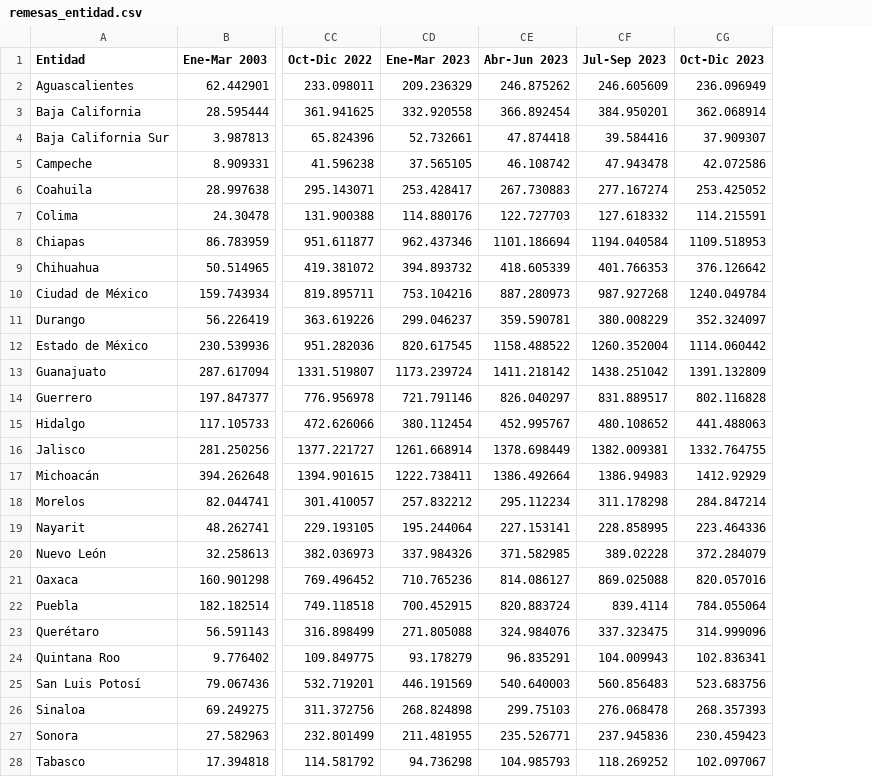
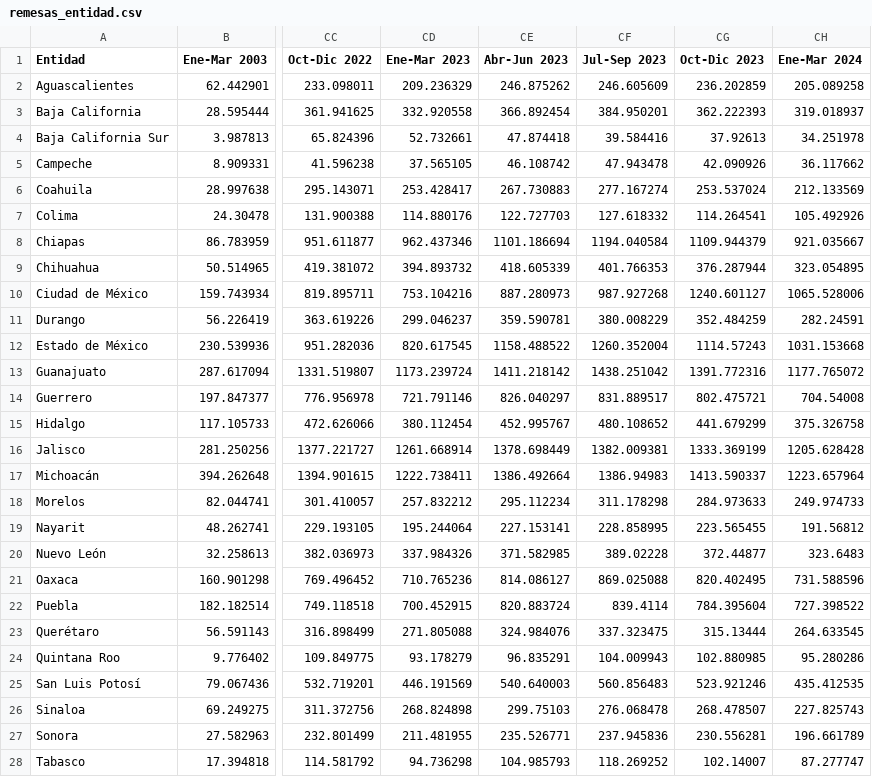
Before and after one commit to lapanquecita/remesas, a CSV file: data/remesas_entidad.csv, drawn as a sheet; only a part is shown, gaps mark what is left out; the diff covers the shown part only; the diff names each change by its address in the sheet, - before the commit and + after, or states it on an @@ line.

```diff
--- a/data/remesas_entidad.csv
+++ b/data/remesas_entidad.csv
+column CH (Ene-Mar 2024), rows 2-28: 205.089258 | 319.018937 | 34.251978 | 36.117662 | 212.133569 | 105.492926 | 921.035667 | 323.054895 | 1065.528006 | 282.24591 | 1031.153668 | 1177.765072 | 704.54008 | 375.326758 | 1205.628428 | 1223.657964 | 249.974733 | 191.56812 | 323.6483 | 731.588596 | 727.398522 | 264.633545 | 95.280286 | 435.412535 | 227.825743 | 196.661789 | 87.277747
-CG2 (Oct-Dic 2023): 236.096949
+CG2 (Oct-Dic 2023): 236.202859
-CG3 (Oct-Dic 2023): 362.068914
+CG3 (Oct-Dic 2023): 362.222393
-CG4 (Oct-Dic 2023): 37.909307
+CG4 (Oct-Dic 2023): 37.92613
-CG5 (Oct-Dic 2023): 42.072586
+CG5 (Oct-Dic 2023): 42.090926
-CG6 (Oct-Dic 2023): 253.425052
+CG6 (Oct-Dic 2023): 253.537024
-CG7 (Oct-Dic 2023): 114.215591
+CG7 (Oct-Dic 2023): 114.264541
-CG8 (Oct-Dic 2023): 1109.518953
+CG8 (Oct-Dic 2023): 1109.944379
-CG9 (Oct-Dic 2023): 376.126642
+CG9 (Oct-Dic 2023): 376.287944
-CG10 (Oct-Dic 2023): 1240.049784
+CG10 (Oct-Dic 2023): 1240.601127
-CG11 (Oct-Dic 2023): 352.324097
+CG11 (Oct-Dic 2023): 352.484259
-CG12 (Oct-Dic 2023): 1114.060442
+CG12 (Oct-Dic 2023): 1114.57243
-CG13 (Oct-Dic 2023): 1391.132809
+CG13 (Oct-Dic 2023): 1391.772316
-CG14 (Oct-Dic 2023): 802.116828
+CG14 (Oct-Dic 2023): 802.475721
-CG15 (Oct-Dic 2023): 441.488063
+CG15 (Oct-Dic 2023): 441.679299
-CG16 (Oct-Dic 2023): 1332.764755
+CG16 (Oct-Dic 2023): 1333.369199
-CG17 (Oct-Dic 2023): 1412.92929
+CG17 (Oct-Dic 2023): 1413.590337
-CG18 (Oct-Dic 2023): 284.847214
+CG18 (Oct-Dic 2023): 284.973633
-CG19 (Oct-Dic 2023): 223.464336
+CG19 (Oct-Dic 2023): 223.565455
-CG20 (Oct-Dic 2023): 372.284079
+CG20 (Oct-Dic 2023): 372.44877
-CG21 (Oct-Dic 2023): 820.057016
+CG21 (Oct-Dic 2023): 820.402495
-CG22 (Oct-Dic 2023): 784.055064
+CG22 (Oct-Dic 2023): 784.395604
-CG23 (Oct-Dic 2023): 314.999096
+CG23 (Oct-Dic 2023): 315.13444
-CG24 (Oct-Dic 2023): 102.836341
+CG24 (Oct-Dic 2023): 102.880985
-CG25 (Oct-Dic 2023): 523.683756
+CG25 (Oct-Dic 2023): 523.921246
-CG26 (Oct-Dic 2023): 268.357393
+CG26 (Oct-Dic 2023): 268.478507
-CG27 (Oct-Dic 2023): 230.459423
+CG27 (Oct-Dic 2023): 230.556281
-CG28 (Oct-Dic 2023): 102.097067
+CG28 (Oct-Dic 2023): 102.14007
```
Also changed, not shown: 5 edited cells elsewhere in this file, 14 other files.
